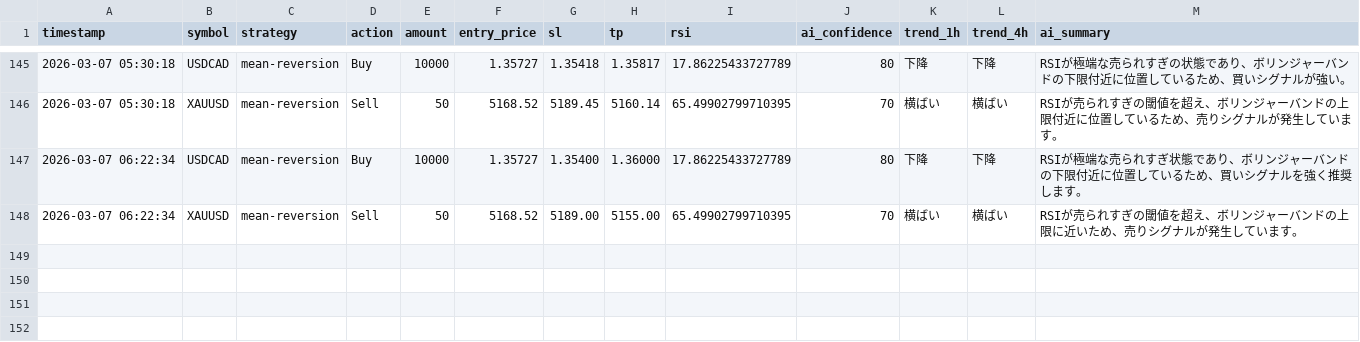
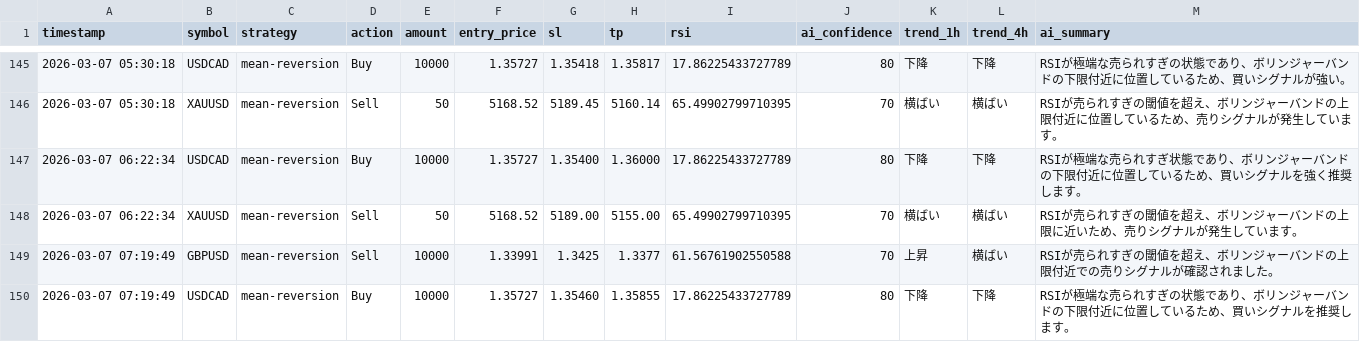
Before and after one commit to tanakahikari-pikka/ai-trading, a CSV file: logs/entries.csv, drawn as a sheet; only a part is shown, gaps mark what is left out.

```diff
--- a/logs/entries.csv
+++ b/logs/entries.csv
@@ -148 +148,3 @@ timestamp,symbol,strategy,action,amount,entry_price,sl,tp,rsi,ai_confidence,tren
 "2026-03-07 06:22:34","XAUUSD","mean-reversion","Sell","50","5168.52","5189.00","5155.00","65.49902799710395","70","横ばい","横ばい","RSIが売られすぎの閾値を超え、ボリンジャーバンドの上限に近いため、売りシグナルが発生しています。"
+"2026-03-07 07:19:49","GBPUSD","mean-reversion","Sell","10000","1.33991","1.3425","1.3377","61.56761902550588","70","上昇","横ばい","RSIが売られすぎの閾値を超え、ボリンジャーバンドの上限付近での売りシグナルが確認されました。"
+"2026-03-07 07:19:49","USDCAD","mean-reversion","Buy","10000","1.35727","1.35460","1.35855","17.86225433727789","80","下降","下降","RSIが極端な売られすぎの状態であり、ボリンジャーバンドの下限付近に位置しているため、買いシグナルを推奨します。"
```
Also changed, not shown: 1 other file.
